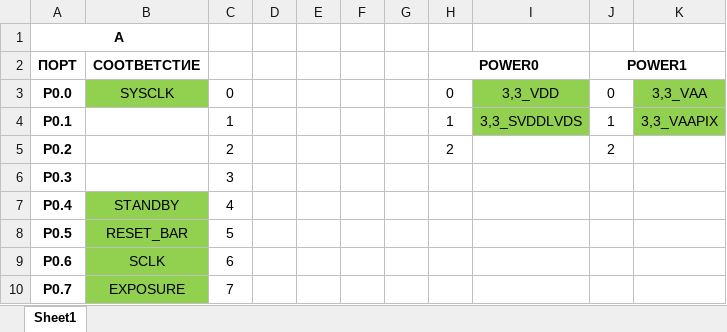
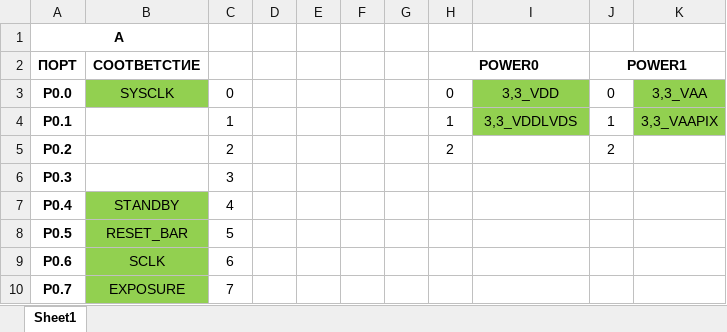
Before and after one commit to Vladislav-opto/LabView_projects, an Excel workbook: MT9V024IA7XTM/РАСПИНОВКА.xlsx, sheet Sheet1, drawn as a sheet; only a part is shown; values as stored, in another font and other column widths than the file's, no borders; the diff names each change by its address in the sheet, - before the commit and + after, or states it on an @@ line.

```diff
--- a/MT9V024IA7XTM/РАСПИНОВКА.xlsx (sheet Sheet1)
+++ b/MT9V024IA7XTM/РАСПИНОВКА.xlsx (sheet Sheet1)
-I4: 3,3_SVDDLVDS
+I4: 3,3_VDDLVDS
```
Also changed, not shown: 4 other files.
